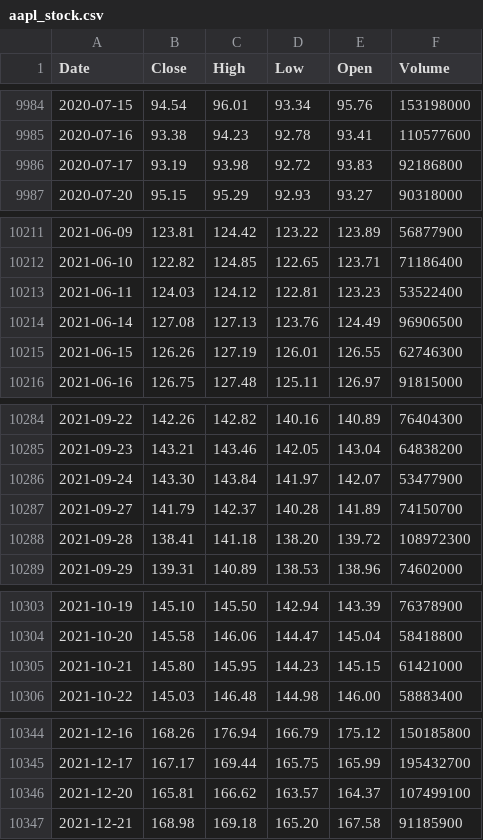
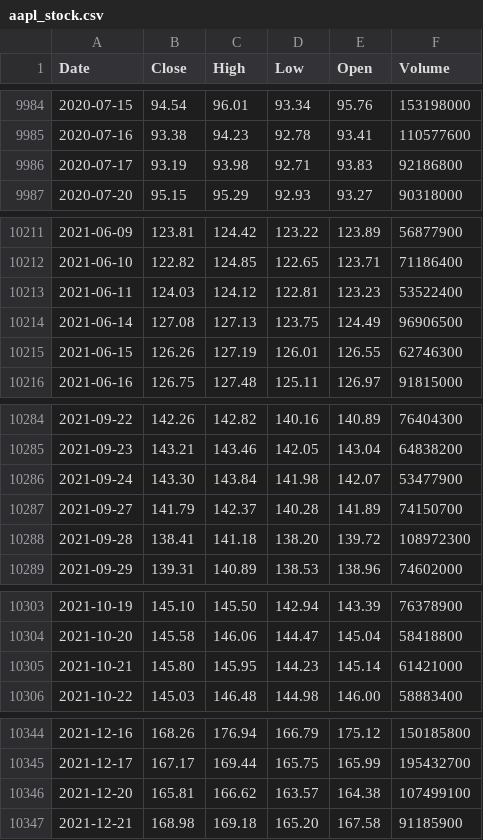
Before and after one commit to deraficionado-gif/stocks, a CSV file: data/aapl_stock.csv, drawn as a sheet; only a part is shown, gaps mark what is left out; the diff covers the shown part only.

```diff
--- a/data/aapl_stock.csv
+++ b/data/aapl_stock.csv
@@ -9985,3 +9985,3 @@ Date,Close,High,Low,Open,Volume
 2020-07-16,93.38,94.23,92.78,93.41,110577600
-2020-07-17,93.19,93.98,92.72,93.83,92186800
+2020-07-17,93.19,93.98,92.71,93.83,92186800
 2020-07-20,95.15,95.29,92.93,93.27,90318000
@@ -10213,3 +10213,3 @@ Date,Close,High,Low,Open,Volume
 2021-06-11,124.03,124.12,122.81,123.23,53522400
-2021-06-14,127.08,127.13,123.76,124.49,96906500
+2021-06-14,127.08,127.13,123.75,124.49,96906500
 2021-06-15,126.26,127.19,126.01,126.55,62746300
@@ -10285,3 +10285,3 @@ Date,Close,High,Low,Open,Volume
 2021-09-23,143.21,143.46,142.05,143.04,64838200
-2021-09-24,143.30,143.84,141.97,142.07,53477900
+2021-09-24,143.30,143.84,141.98,142.07,53477900
 2021-09-27,141.79,142.37,140.28,141.89,74150700
@@ -10304,3 +10304,3 @@ Date,Close,High,Low,Open,Volume
 2021-10-20,145.58,146.06,144.47,145.04,58418800
-2021-10-21,145.80,145.95,144.23,145.15,61421000
+2021-10-21,145.80,145.95,144.23,145.14,61421000
 2021-10-22,145.03,146.48,144.98,146.00,58883400
@@ -10345,3 +10345,3 @@ Date,Close,High,Low,Open,Volume
 2021-12-17,167.17,169.44,165.75,165.99,195432700
-2021-12-20,165.81,166.62,163.57,164.37,107499100
+2021-12-20,165.81,166.62,163.57,164.38,107499100
 2021-12-21,168.98,169.18,165.20,167.58,91185900
```
Also changed, not shown: 14 edited cells elsewhere in this file, data/msft_stock.csv.
